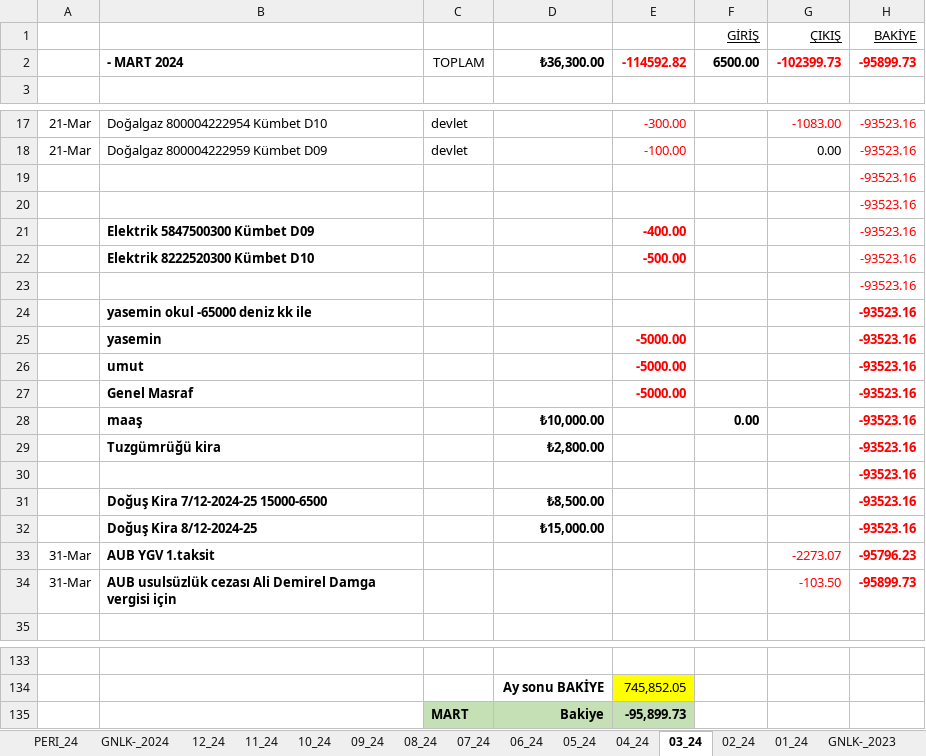
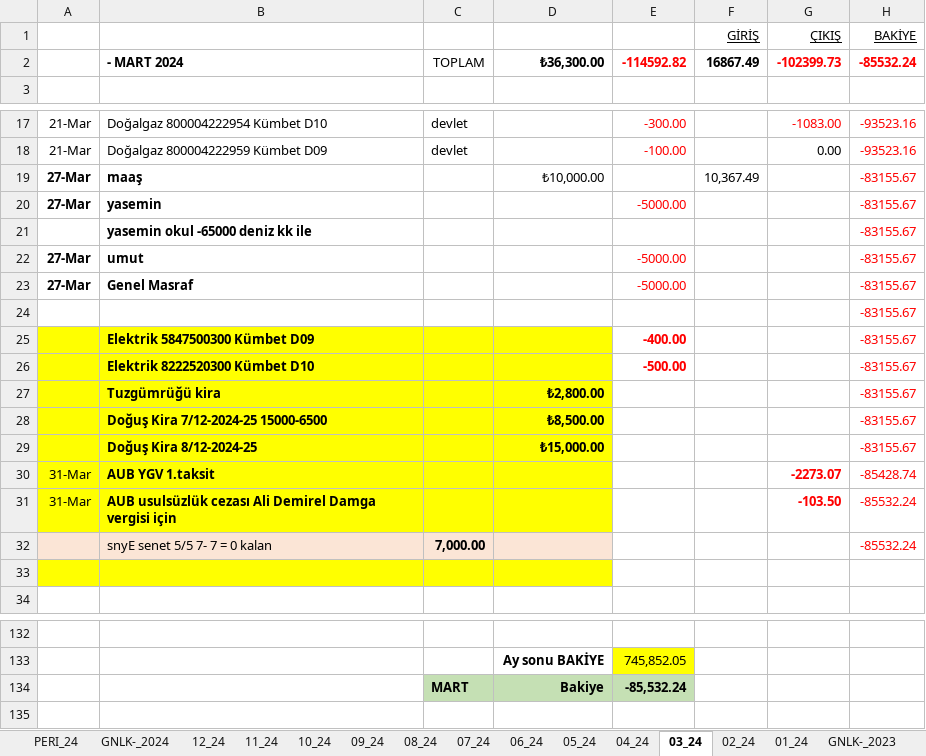
Before and after one commit to roboturx/tdy, an Excel workbook: 04-24-Gnlkx.xlsx, sheet 03_24, drawn as a sheet; only a part is shown, gaps mark what is left out; values as stored, in another font and other column widths than the file's, no borders; removed rows and columns are numbered as before the commit, all else as after; the diff names each change by its address in the sheet, - before the commit and + after, or states it on an @@ line.

```diff
--- a/04-24-Gnlkx.xlsx (sheet 03_24)
+++ b/04-24-Gnlkx.xlsx (sheet 03_24)
-F2 (GİRİŞ): 6500.00
+F2 (GİRİŞ): 16867.49
-H2 (BAKİYE): -95899.73
+H2 (BAKİYE): -85532.24
-row 19:  |  |  |  |  |  |  | -93523.16
+row 19: 27-Mar | maaş |  | ₺10,000.00 |  | 10,367.49 |  | -83155.67
+row 20: 27-Mar | yasemin |  |  | -5000.00 |  |  | -83155.67
+row 21:  | yasemin okul -65000 deniz kk ile |  |  |  |  |  | -83155.67
+row 22: 27-Mar | umut |  |  | -5000.00 |  |  | -83155.67
+row 23: 27-Mar | Genel Masraf |  |  | -5000.00 |  |  | -83155.67
-H24:H26 (BAKİYE): -93523.16
+H24:H26 (BAKİYE): -83155.67
-A25:D26 fill: none
+A25:D26 fill: #FFFF00
-row 23:  |  |  |  |  |  |  | -93523.16
-row 24:  | yasemin okul -65000 deniz kk ile |  |  |  |  |  | -93523.16
-row 25:  | yasemin |  |  | -5000.00 |  |  | -93523.16
-row 26:  | umut |  |  | -5000.00 |  |  | -93523.16
-row 27:  | Genel Masraf |  |  | -5000.00 |  |  | -93523.16
-row 28:  | maaş |  | ₺10,000.00 |  | 0.00 |  | -93523.16
-A27:D27 fill: none
+A27:D27 fill: #FFFF00
-H27 (BAKİYE): -93523.16
+H27 (BAKİYE): -83155.67
-H27 bold: on
+H27 bold: off
-row 30:  |  |  |  |  |  |  | -93523.16
-A28:D31 fill: none
+A28:D31 fill: #FFFF00
-H28:H29 (BAKİYE): -93523.16
+H28:H29 (BAKİYE): -83155.67
-H28:H31 bold: on
+H28:H31 bold: off
-G30:G31 bold: off
+G30:G31 bold: on
-H30 (BAKİYE): -95796.23
+H30 (BAKİYE): -85428.74
-H31 (BAKİYE): -95899.73
+H31 (BAKİYE): -85532.24
+row 32:  | snyE senet 5/5 7- 7 = 0 kalan | 7,000.00 |  |  |  |  | -85532.24
+row 33: (empty)
-E134: -95,899.73
+E134: -85,532.24
```
Also changed, not shown: sheet 04_24, sheet GNLK-_2024, sheet 02_24, formulas that keep their value, 05-24-YTRM.xlsx.
